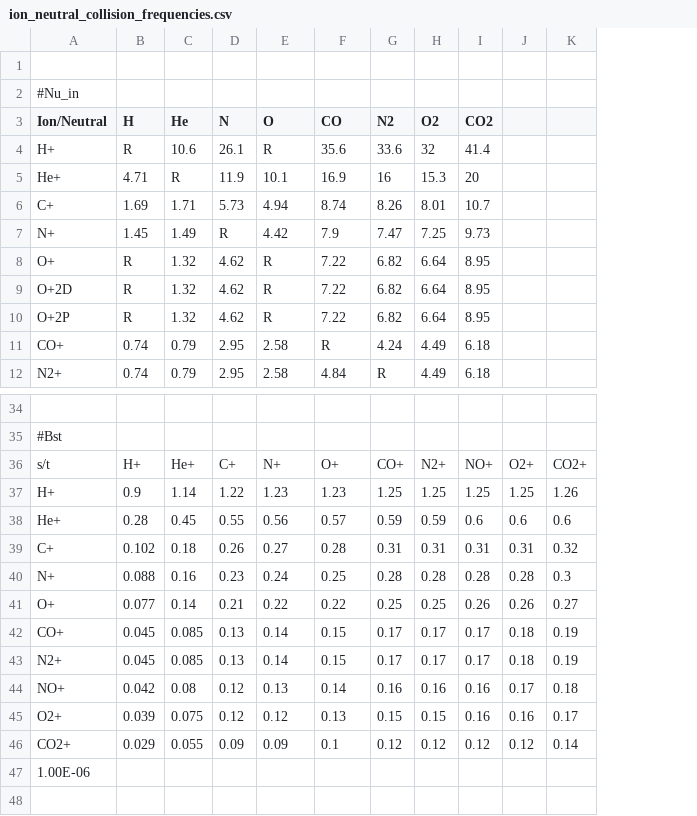
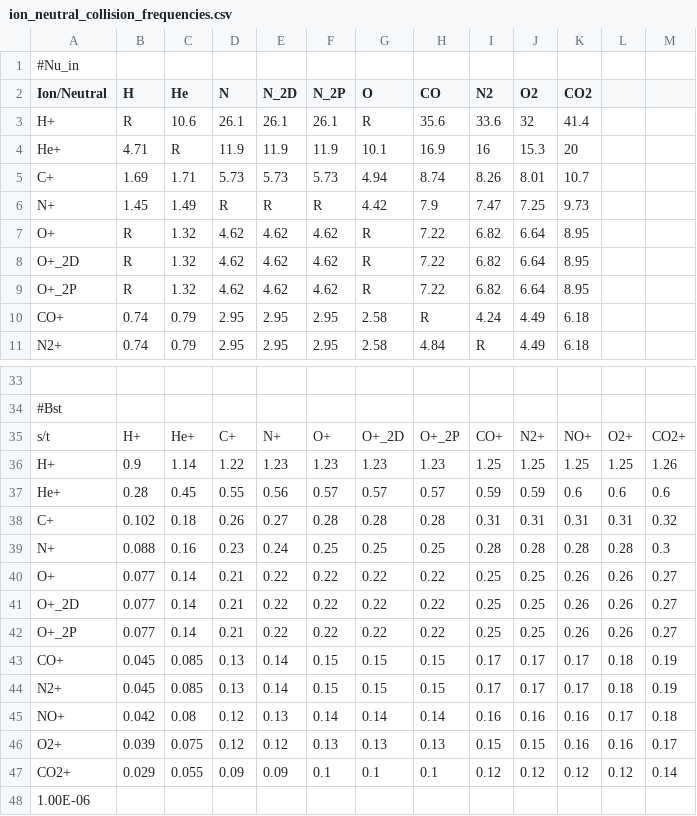
Before and after one commit to AetherModel/Aether, a CSV file: share/run/UA/inputs/ion_neutral_collision_frequencies.csv, drawn as a sheet; only a part is shown, gaps mark what is left out; removed rows and columns are numbered as before the commit, all else as after; the diff covers the shown part only; the diff names each change by its address in the sheet, - before the commit and + after, or states it on an @@ line.

```diff
--- a/share/run/UA/inputs/ion_neutral_collision_frequencies.csv
+++ b/share/run/UA/inputs/ion_neutral_collision_frequencies.csv
+column E (N_2D), rows 3-11: 26.1 | 11.9 | 5.73 | R | 4.62 | 4.62 | 4.62 | 2.95 | 2.95; rows 35-40: N+ | 1.23 | 0.56 | 0.27 | 0.24 | 0.22; rows 43-47: 0.14 | 0.14 | 0.13 | 0.12 | 0.09
+column F (N_2P), rows 3-11: 26.1 | 11.9 | 5.73 | R | 4.62 | 4.62 | 4.62 | 2.95 | 2.95; rows 35-40: O+ | 1.23 | 0.57 | 0.28 | 0.25 | 0.22; rows 43-47: 0.15 | 0.15 | 0.14 | 0.13 | 0.1
-row 1: (empty)
-A8 (Ion/Neutral): O+2D
+A8 (Ion/Neutral): O+_2D
-A9 (Ion/Neutral): O+2P
+A9 (Ion/Neutral): O+_2P
-G35 (O): N+
+G35 (O): O+_2D
-H35 (CO): O+
+H35 (CO): O+_2P
-G37 (O): 0.56
+G37 (O): 0.57
-G38 (O): 0.27
+G38 (O): 0.28
-G39 (O): 0.24
+G39 (O): 0.25
+row 41: O+_2D | 0.077 | 0.14 | 0.21 | 0.22 | 0.22 | 0.22 | 0.22 | 0.25 | 0.25 | 0.26 | 0.26 | 0.27
+row 42: O+_2P | 0.077 | 0.14 | 0.21 | 0.22 | 0.22 | 0.22 | 0.22 | 0.25 | 0.25 | 0.26 | 0.26 | 0.27
-G43:G44 (O): 0.14
+G43:G44 (O): 0.15
-G45 (O): 0.13
+G45 (O): 0.14
-G46 (O): 0.12
+G46 (O): 0.13
-G47 (O): 0.09
+G47 (O): 0.1
```
Also changed, not shown: 50 edited cells elsewhere in this file.
